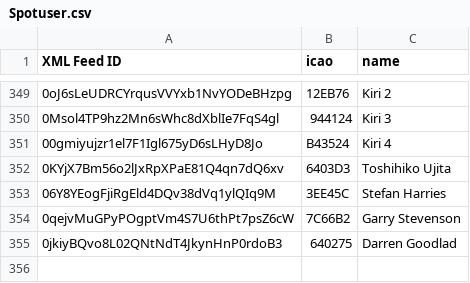
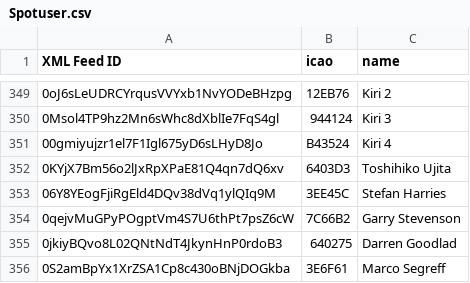
Before and after one commit to DavisChappins/SpotToOGN, a CSV file: Spotuser.csv, drawn as a sheet; only a part is shown, gaps mark what is left out; the diff names each change by its address in the sheet, - before the commit and + after, or states it on an @@ line.

Commit message:
Update Spotuser.csv

```diff
--- a/Spotuser.csv
+++ b/Spotuser.csv
+row 356: 0S2amBpYx1XrZSA1Cp8c430oBNjDOGkba | 3E6F61 | Marco Segreff
```
